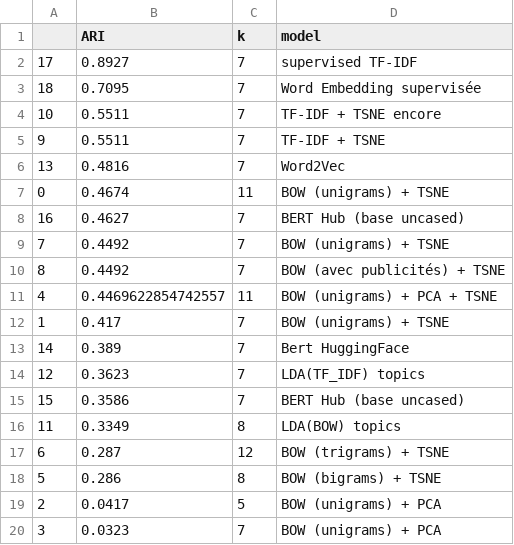
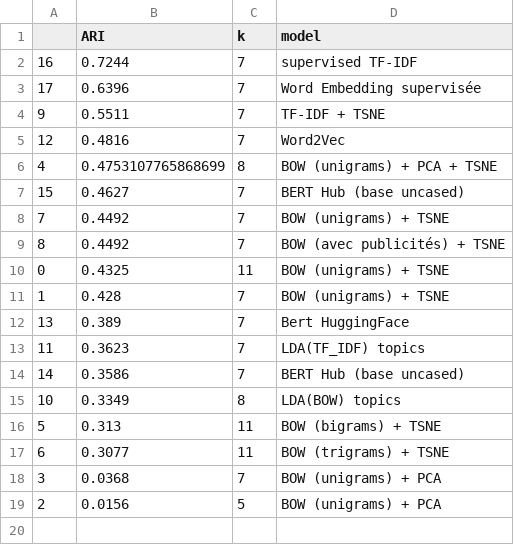
Before and after one commit to mrcreasey/oc-ds-p6-nlp-computer-vision, a CSV file: data/out/nlp_resultats.csv, drawn as a sheet.

```diff
--- a/data/out/nlp_resultats.csv
+++ b/data/out/nlp_resultats.csv
@@ -1,20 +1,19 @@
 ,ARI,k,model
-17,0.8927,7,supervised TF-IDF
-18,0.7095,7,Word Embedding supervisée
-10,0.5511,7,TF-IDF + TSNE encore
+16,0.7244,7,supervised TF-IDF
+17,0.6396,7,Word Embedding supervisée
 9,0.5511,7,TF-IDF + TSNE
-13,0.4816,7,Word2Vec
-0,0.4674,11,BOW (unigrams) + TSNE
-16,0.4627,7,BERT Hub (base uncased)
+12,0.4816,7,Word2Vec
+4,0.4753107765868699,8,BOW (unigrams) + PCA + TSNE
+15,0.4627,7,BERT Hub (base uncased)
 7,0.4492,7,BOW (unigrams) + TSNE
 8,0.4492,7,BOW (avec publicités) + TSNE
-4,0.4469622854742557,11,BOW (unigrams) + PCA + TSNE
-1,0.417,7,BOW (unigrams) + TSNE
-14,0.389,7,Bert HuggingFace
-12,0.3623,7,LDA(TF_IDF) topics
-15,0.3586,7,BERT Hub (base uncased)
-11,0.3349,8,LDA(BOW) topics
-6,0.287,12,BOW (trigrams) + TSNE
-5,0.286,8,BOW (bigrams) + TSNE
-2,0.0417,5,BOW (unigrams) + PCA
-3,0.0323,7,BOW (unigrams) + PCA
+0,0.4325,11,BOW (unigrams) + TSNE
+1,0.428,7,BOW (unigrams) + TSNE
+13,0.389,7,Bert HuggingFace
+11,0.3623,7,LDA(TF_IDF) topics
+14,0.3586,7,BERT Hub (base uncased)
+10,0.3349,8,LDA(BOW) topics
+5,0.313,11,BOW (bigrams) + TSNE
+6,0.3077,11,BOW (trigrams) + TSNE
+3,0.0368,7,BOW (unigrams) + PCA
+2,0.0156,5,BOW (unigrams) + PCA
```
Also changed, not shown: 1 other file.
